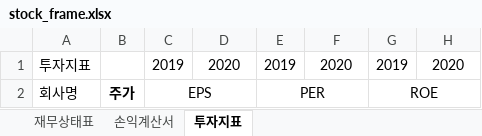
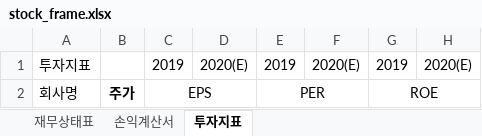
Before and after one commit to HRLeem/stock_dart, an Excel workbook: stock_frame.xlsx, sheet 투자지표, drawn as a sheet; values as stored, in another font and other column widths than the file's, no borders; the diff names each change by its address in the sheet, - before the commit and + after, or states it on an @@ line.

```diff
--- a/stock_frame.xlsx (sheet 투자지표)
+++ b/stock_frame.xlsx (sheet 투자지표)
-D1: 2020
+D1: 2020(E)
-F1: 2020
+F1: 2020(E)
-H1: 2020
+H1: 2020(E)
```
Also changed, not shown: stock.xlsx, 6 other files.
